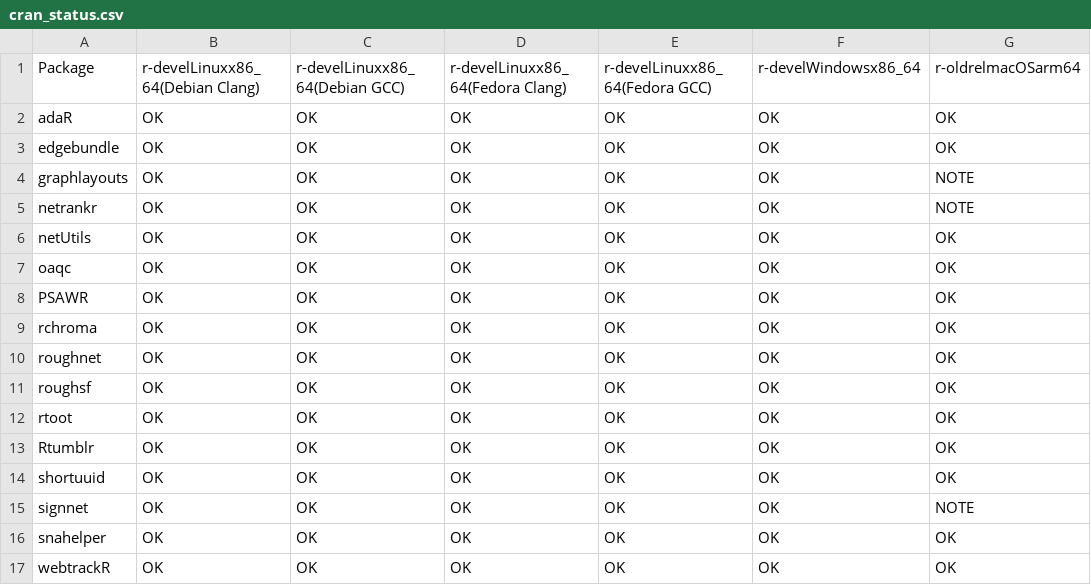
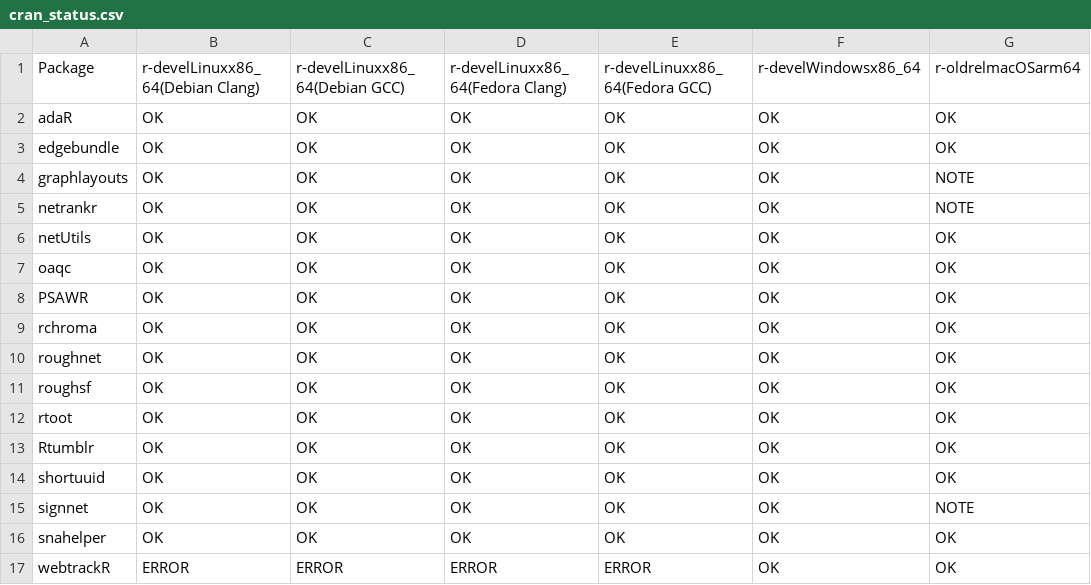
Before and after one commit to schochastics/gh-dashboard, a CSV file: cran_status.csv, drawn as a sheet; only a part is shown; the diff names each change by its address in the sheet, - before the commit and + after, or states it on an @@ line.

```diff
--- a/cran_status.csv
+++ b/cran_status.csv
-B17: OK
+B17: ERROR
-C17: OK
+C17: ERROR
-D17: OK
+D17: ERROR
-E17: OK
+E17: ERROR
```
Also changed, not shown: current_week.csv, last_week.csv.
